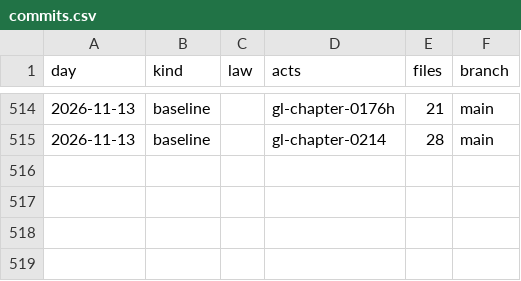
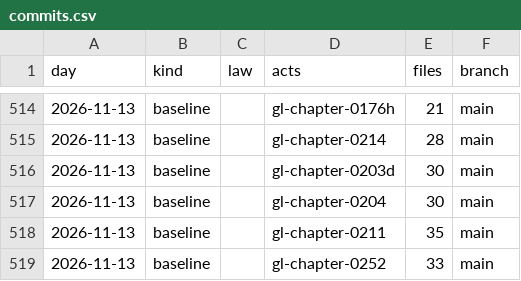
Before and after one commit to lexifina/united-states-massachusetts-law, a CSV file: data/commits.csv, drawn as a sheet; only a part is shown, gaps mark what is left out; the diff names each change by its address in the sheet, - before the commit and + after, or states it on an @@ line.

Commit message:
Documentation, tables, tools and REPRODUCE.md
Appended 4 commits to 23ed97f85c73; corpus sha256 0edf57ef749997c8693fd8d427a94ca9fd81315dd2033389957efc6197a09f6c, data retrieved 2026-11-13.

Kind: documentation

```diff
--- a/data/commits.csv
+++ b/data/commits.csv
+row 516: 2026-11-13 | baseline |  | gl-chapter-0203d | 30 | main
+row 517: 2026-11-13 | baseline |  | gl-chapter-0204 | 30 | main
+row 518: 2026-11-13 | baseline |  | gl-chapter-0211 | 35 | main
+row 519: 2026-11-13 | baseline |  | gl-chapter-0252 | 33 | main
```
Also changed, not shown: 13 other files.
